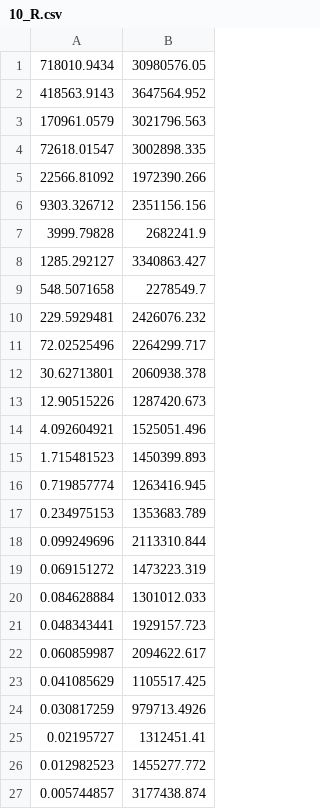
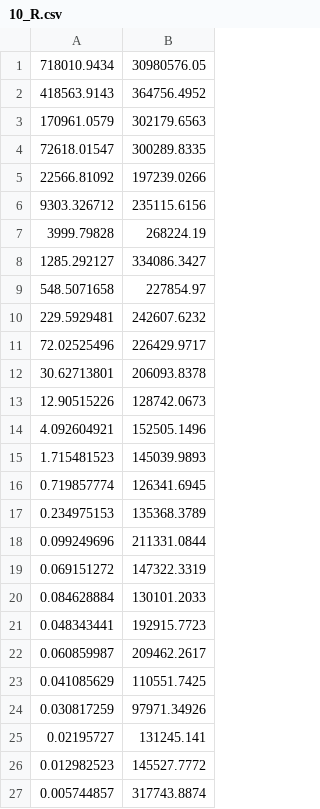
Before and after one commit to coreylammie/SST-Reproducibility, a CSV file: Endurance/10_R.csv, drawn as a sheet.

```diff
--- a/Endurance/10_R.csv
+++ b/Endurance/10_R.csv
@@ -1,27 +1,27 @@
 718010.9434,30980576.05
-418563.9143,3647564.952
-170961.0579,3021796.563
-72618.01547,3002898.335
-22566.81092,1972390.266
-9303.326712,2351156.156
-3999.79828,2682241.9
-1285.292127,3340863.427
-548.5071658,2278549.7
-229.5929481,2426076.232
-72.02525496,2264299.717
-30.62713801,2060938.378
-12.90515226,1287420.673
-4.092604921,1525051.496
-1.715481523,1450399.893
-0.719857774,1263416.945
-0.234975153,1353683.789
-0.099249696,2113310.844
-0.069151272,1473223.319
-0.084628884,1301012.033
-0.048343441,1929157.723
-0.060859987,2094622.617
-0.041085629,1105517.425
-0.030817259,979713.4926
-0.02195727,1312451.41
-0.012982523,1455277.772
-0.005744857,3177438.874
+418563.9143,364756.4952
+170961.0579,302179.6563
+72618.01547,300289.8335
+22566.81092,197239.0266
+9303.326712,235115.6156
+3999.79828,268224.19
+1285.292127,334086.3427
+548.5071658,227854.97
+229.5929481,242607.6232
+72.02525496,226429.9717
+30.62713801,206093.8378
+12.90515226,128742.0673
+4.092604921,152505.1496
+1.715481523,145039.9893
+0.719857774,126341.6945
+0.234975153,135368.3789
+0.099249696,211331.0844
+0.069151272,147322.3319
+0.084628884,130101.2033
+0.048343441,192915.7723
+0.060859987,209462.2617
+0.041085629,110551.7425
+0.030817259,97971.34926
+0.02195727,131245.141
+0.012982523,145527.7772
+0.005744857,317743.8874
```
Also changed, not shown: Endurance/10_L.csv, Endurance/20_L.csv, 6 other files.
